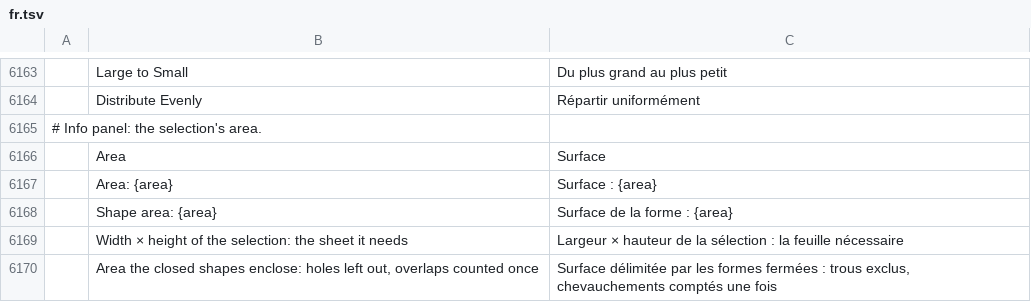
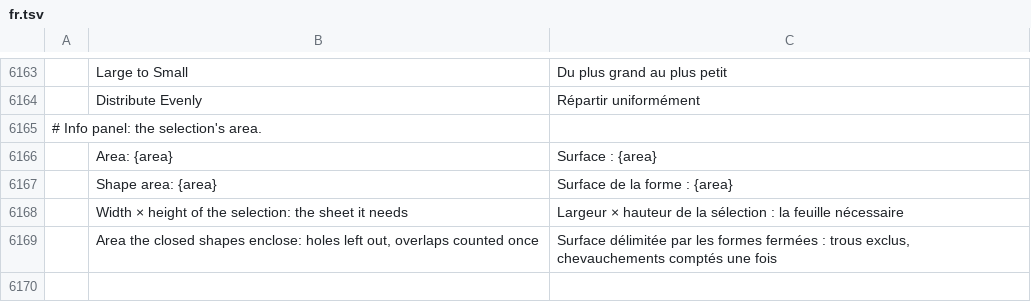
Before and after one commit to lewandowskit/vectorcraft, a TSV file: crates/ui-egui/src/i18n/fr.tsv, drawn as a sheet; only a part is shown, gaps mark what is left out; the diff names each change by its address in the sheet, - before the commit and + after, or states it on an @@ line.

```diff
--- a/crates/ui-egui/src/i18n/fr.tsv
+++ b/crates/ui-egui/src/i18n/fr.tsv
-row 6166:  | Area | Surface
```
Also changed, not shown: crates/ui-egui/src/i18n/de.tsv, crates/ui-egui/src/i18n/hu.tsv, 24 other files.
